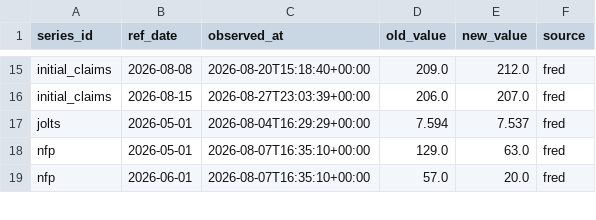
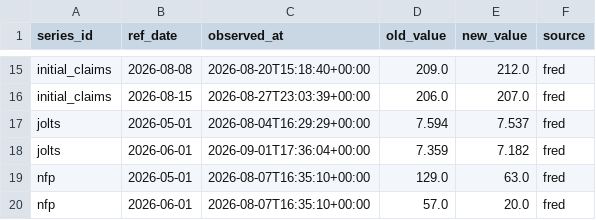
Before and after one commit to greyx9-sketch/macro, a CSV file: 시황/data/revisions.csv, drawn as a sheet; only a part is shown, gaps mark what is left out; the diff names each change by its address in the sheet, - before the commit and + after, or states it on an @@ line.

```diff
--- a/시황/data/revisions.csv
+++ b/시황/data/revisions.csv
+row 18: jolts | 2026-06-01 | 2026-09-01T17:36:04+00:00 | 7.359 | 7.182 | fred
```
Also changed, not shown: 시황/data/fetch_log.csv, 4 other files.
